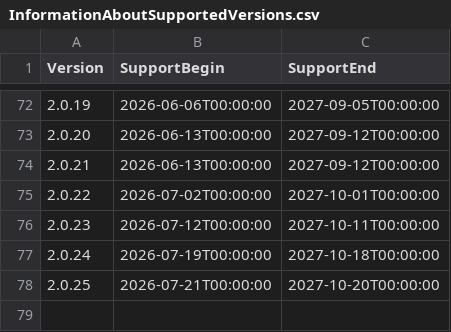
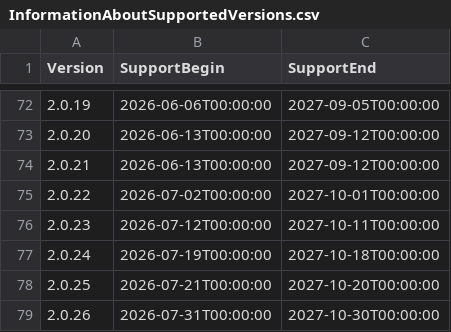
Before and after one commit to anionDevelopment/GRYLibrary, a CSV file: Other/Resources/Support/InformationAboutSupportedVersions.csv, drawn as a sheet; only a part is shown, gaps mark what is left out.

Commit message:
Saved updates before creating pull-request for branch 'other/maintenance' of repository 'GRYLibrary'.

```diff
--- a/Other/Resources/Support/InformationAboutSupportedVersions.csv
+++ b/Other/Resources/Support/InformationAboutSupportedVersions.csv
@@ -78 +78,2 @@ Version;SupportBegin;SupportEnd
 2.0.25;2026-07-21T00:00:00;2027-10-20T00:00:00
+2.0.26;2026-07-31T00:00:00;2027-10-30T00:00:00
```
Also changed, not shown: 8 other files.
